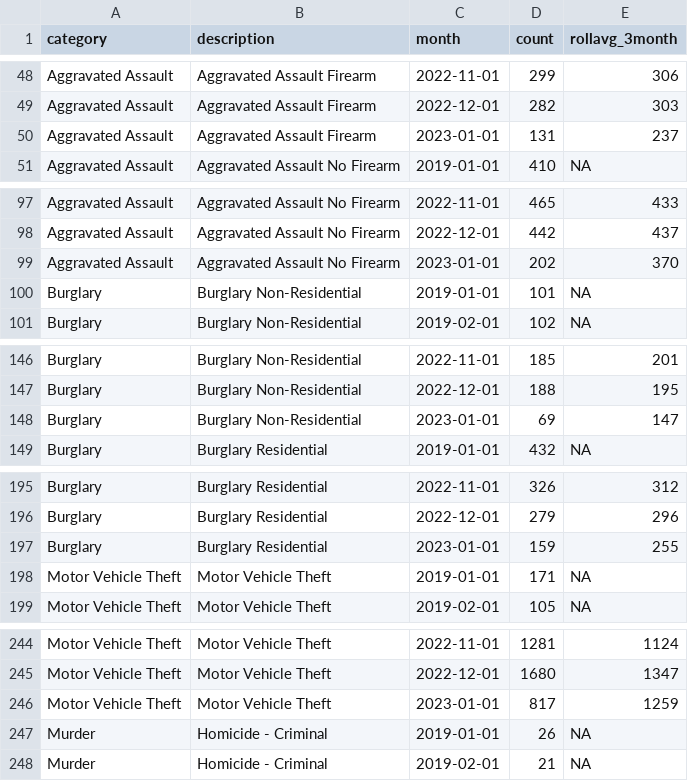
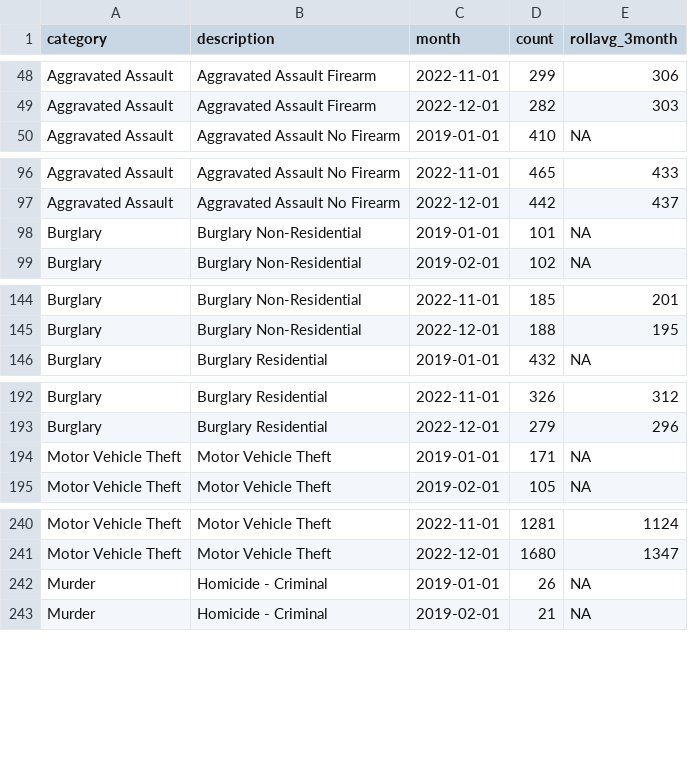
Before and after one commit to abcotvdata/safetytracker_philadelphia, a CSV file: data/output/monthly/citywide_detailed_monthly.csv, drawn as a sheet; only a part is shown, gaps mark what is left out; the diff covers the shown part only.

```diff
--- a/data/output/monthly/citywide_detailed_monthly.csv
+++ b/data/output/monthly/citywide_detailed_monthly.csv
@@ -49,3 +49,2 @@ Aggravated Assault,Aggravated Assault Firearm,2022-11-01,299,306
 Aggravated Assault,Aggravated Assault Firearm,2022-12-01,282,303
-Aggravated Assault,Aggravated Assault Firearm,2023-01-01,131,237
 Aggravated Assault,Aggravated Assault No Firearm,2019-01-01,410,NA
@@ -98,3 +97,2 @@ Aggravated Assault,Aggravated Assault No Firearm,2022-11-01,465,433
 Aggravated Assault,Aggravated Assault No Firearm,2022-12-01,442,437
-Aggravated Assault,Aggravated Assault No Firearm,2023-01-01,202,370
 Burglary,Burglary Non-Residential,2019-01-01,101,NA
@@ -147,3 +145,2 @@ Burglary,Burglary Non-Residential,2022-11-01,185,201
 Burglary,Burglary Non-Residential,2022-12-01,188,195
-Burglary,Burglary Non-Residential,2023-01-01,69,147
 Burglary,Burglary Residential,2019-01-01,432,NA
@@ -196,3 +193,2 @@ Burglary,Burglary Residential,2022-11-01,326,312
 Burglary,Burglary Residential,2022-12-01,279,296
-Burglary,Burglary Residential,2023-01-01,159,255
 Motor Vehicle Theft,Motor Vehicle Theft,2019-01-01,171,NA
@@ -245,3 +241,2 @@ Motor Vehicle Theft,Motor Vehicle Theft,2022-11-01,1281,1124
 Motor Vehicle Theft,Motor Vehicle Theft,2022-12-01,1680,1347
-Motor Vehicle Theft,Motor Vehicle Theft,2023-01-01,817,1259
 Murder,Homicide - Criminal,2019-01-01,26,NA
```
Also changed, not shown: 24 removed rows elsewhere in this file, data/output/city/citywide_detailed.csv, data/output/districts/district_category.csv, 47 other files.
